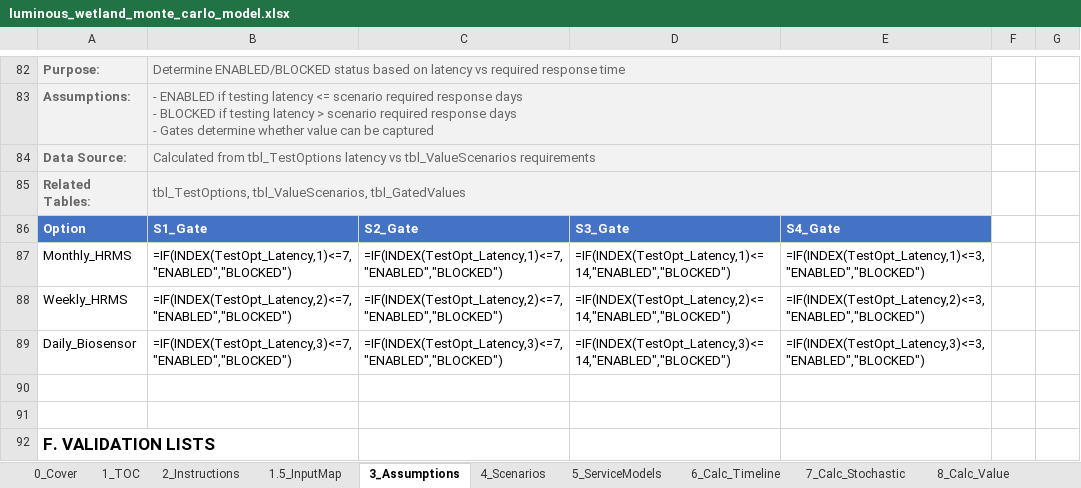
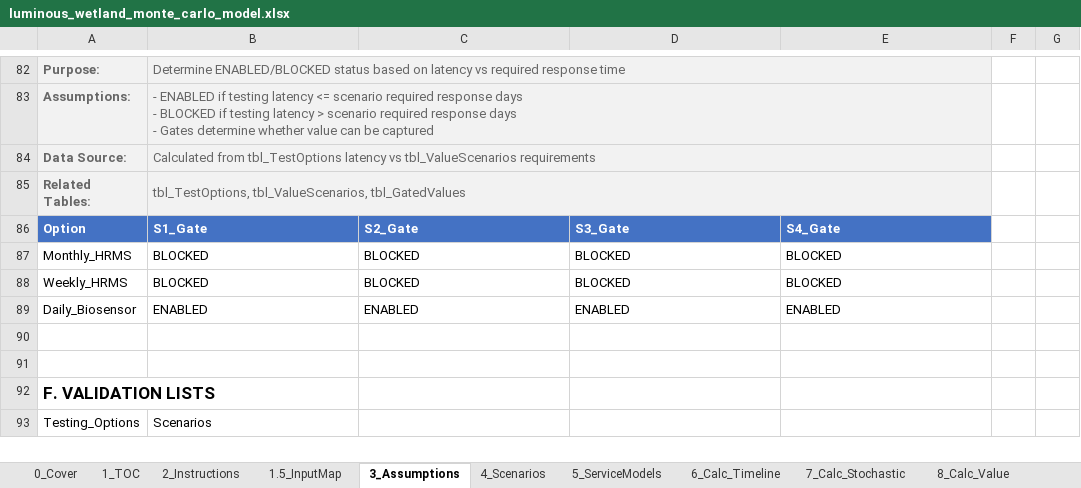
Before and after one commit to gregsaunders/luminous_obsidian_vault, an Excel workbook: utils/financial_modeling/luminous_wetland_monte_carlo_model.xlsx, sheet 3_Assumptions, drawn as a sheet; only a part is shown, gaps mark what is left out; the shorter side is filled out with more unchanged rows; values as stored, in another font and other column widths than the file's, no borders; formulas without a stored value are shown as written; table styles not drawn; removed rows and columns are numbered as before the commit, all else as after; the diff names each change by its address in the sheet, - before the commit and + after, or states it on an @@ line.

```diff
--- a/utils/financial_modeling/luminous_wetland_monte_carlo_model.xlsx (sheet 3_Assumptions)
+++ b/utils/financial_modeling/luminous_wetland_monte_carlo_model.xlsx (sheet 3_Assumptions)
-row 87: Monthly_HRMS | =IF(INDEX(TestOpt_Latency,1)<=7,"ENABLED","BLOCKED") | =IF(INDEX(TestOpt_Latency,1)<=7,"ENABLED","BLOCKED") | =IF(INDEX(TestOpt_Latency,1)<=14,"ENABLED","BLOCKED") | =IF(INDEX(TestOpt_Latency,1)<=3,"ENABLED","BLOCKED")
-row 88: Weekly_HRMS | =IF(INDEX(TestOpt_Latency,2)<=7,"ENABLED","BLOCKED") | =IF(INDEX(TestOpt_Latency,2)<=7,"ENABLED","BLOCKED") | =IF(INDEX(TestOpt_Latency,2)<=14,"ENABLED","BLOCKED") | =IF(INDEX(TestOpt_Latency,2)<=3,"ENABLED","BLOCKED")
-row 89: Daily_Biosensor | =IF(INDEX(TestOpt_Latency,3)<=7,"ENABLED","BLOCKED") | =IF(INDEX(TestOpt_Latency,3)<=7,"ENABLED","BLOCKED") | =IF(INDEX(TestOpt_Latency,3)<=14,"ENABLED","BLOCKED") | =IF(INDEX(TestOpt_Latency,3)<=3,"ENABLED","BLOCKED")
+row 87: Monthly_HRMS | BLOCKED | BLOCKED | BLOCKED | BLOCKED
+row 88: Weekly_HRMS | BLOCKED | BLOCKED | BLOCKED | BLOCKED
+row 89: Daily_Biosensor | ENABLED | ENABLED | ENABLED | ENABLED
```
Also changed, not shown: sheet 10_Calc_Sim, sheet 12_PL_Annual, sheet 8_Calc_Value, sheet 13_CashFlow, sheet 16_Dashboard, sheet 1.5_InputMap, 7 more sheets, 1 other file.
